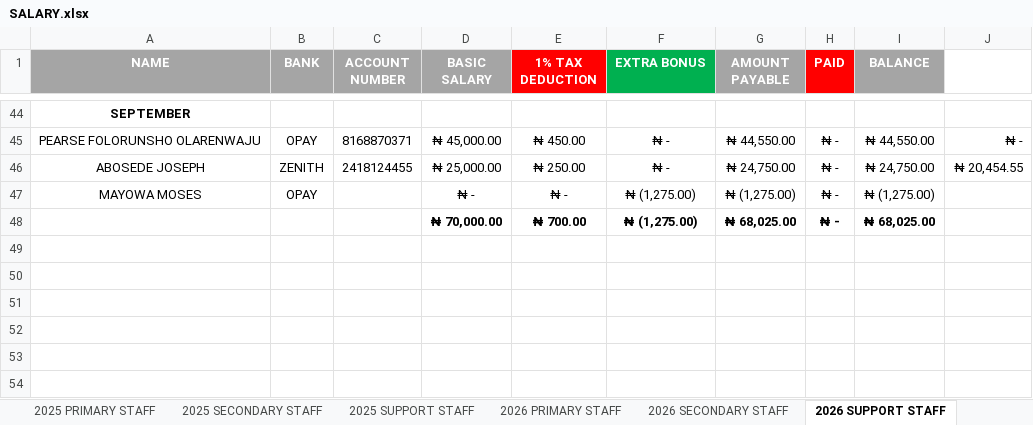
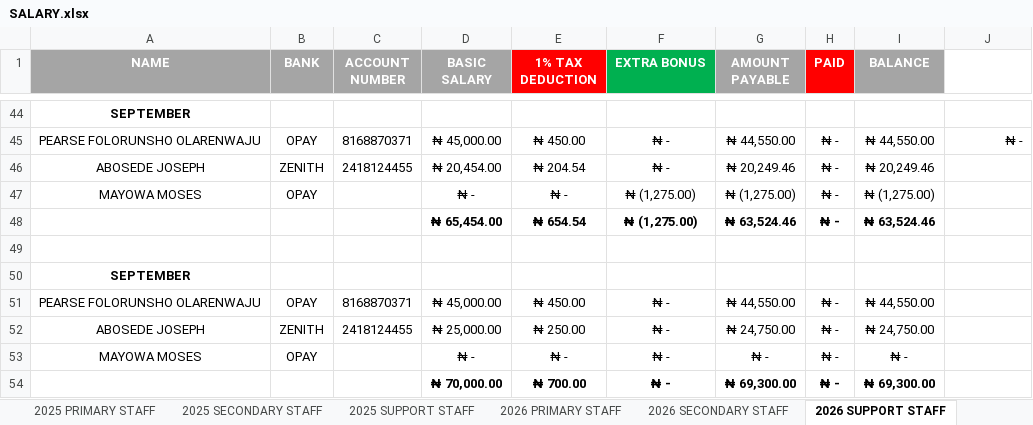
Before and after one commit to kbischool/kbis-records-v2, an Excel workbook: source/SALARY.xlsx, sheet 2026 SUPPORT STAFF, drawn as a sheet; only a part is shown, gaps mark what is left out; values as stored, in another font and other column widths than the file's, no borders; addresses are those after the commit; the diff names each change by its address in the sheet, - before the commit and + after, or states it on an @@ line.

Commit message:
Refresh 2026-2027 school records
Updated the generated fee, salary, stock, and student datasets from the latest source Excel files. This sync incorporates new student records and balances, refreshed payroll calculations and outstanding totals, and adjusted textbook stock and fee summaries for the current academic cycle.

```diff
--- a/source/SALARY.xlsx (sheet 2026 SUPPORT STAFF)
+++ b/source/SALARY.xlsx (sheet 2026 SUPPORT STAFF)
-D46 (BASIC SALARY): ₦ 25,000.00
+D46 (BASIC SALARY): ₦ 20,454.00
-E46 (1% TAX DEDUCTION): ₦ 250.00
+E46 (1% TAX DEDUCTION): ₦ 204.54
-G46 (AMOUNT PAYABLE): ₦ 24,750.00
+G46 (AMOUNT PAYABLE): ₦ 20,249.46
-I46 (BALANCE): ₦ 24,750.00
+I46 (BALANCE): ₦ 20,249.46
-J46: ₦ 20,454.55
+J46: (empty)
+row 48:  |  |  | ₦ 65,454.00 | ₦ 654.54 | ₦ (1,275.00) | ₦ 63,524.46 | ₦ - | ₦ 63,524.46
+row 49: (empty)
+row 50: SEPTEMBER
+row 51: PEARSE FOLORUNSHO OLARENWAJU | OPAY | 8168870371 | ₦ 45,000.00 | ₦ 450.00 | ₦ - | ₦ 44,550.00 | ₦ - | ₦ 44,550.00
+row 52: ABOSEDE JOSEPH | ZENITH | 2418124455 | ₦ 25,000.00 | ₦ 250.00 | ₦ - | ₦ 24,750.00 | ₦ - | ₦ 24,750.00
+row 53: MAYOWA MOSES | OPAY |  | ₦ - | ₦ - | ₦ - | ₦ - | ₦ - | ₦ -
-F54 (EXTRA BONUS): ₦ (1,275.00)
+F54 (EXTRA BONUS): ₦ -
-G54 (AMOUNT PAYABLE): ₦ 68,025.00
+G54 (AMOUNT PAYABLE): ₦ 69,300.00
-I54 (BALANCE): ₦ 68,025.00
+I54 (BALANCE): ₦ 69,300.00
```
Also changed, not shown: sheet 2026 PRIMARY STAFF, sheet 2026 SECONDARY STAFF, formulas that keep their value, source/2026 - 2027 FEE.xlsx, source/STOCKS.xlsx, 4 other files.
